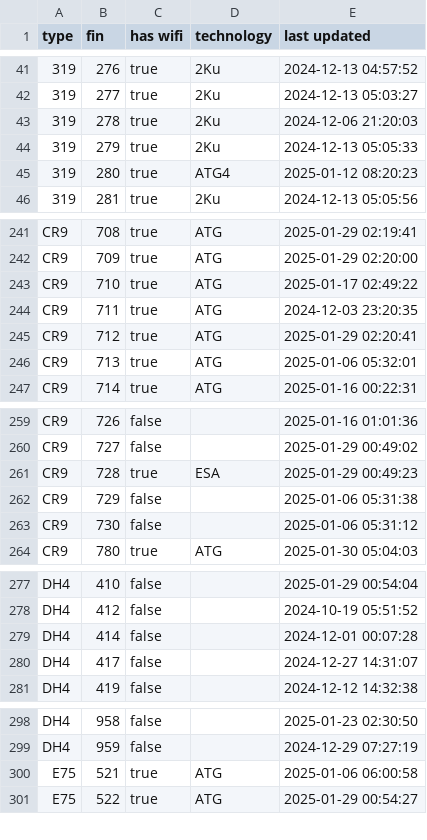
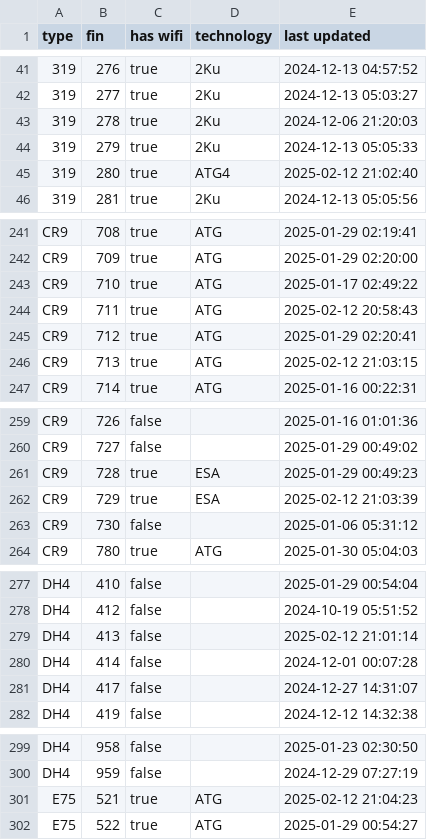
Before and after one commit to cowtool-llc/ac-wifi-info, a CSV file: ac-wifi-info.csv, drawn as a sheet; only a part is shown, gaps mark what is left out; the diff covers the shown part only.

Commit message:
Update AC wifi information

```diff
--- a/ac-wifi-info.csv
+++ b/ac-wifi-info.csv
@@ -44,3 +44,3 @@ type,fin,has wifi,technology,last updated
 319,279,true,2Ku,2024-12-13 05:05:33
-319,280,true,ATG4,2025-01-12 08:20:23
+319,280,true,ATG4,2025-02-12 21:02:40
 319,281,true,2Ku,2024-12-13 05:05:56
@@ -243,5 +243,5 @@ CR9,709,true,ATG,2025-01-29 02:20:00
 CR9,710,true,ATG,2025-01-17 02:49:22
-CR9,711,true,ATG,2024-12-03 23:20:35
+CR9,711,true,ATG,2025-02-12 20:58:43
 CR9,712,true,ATG,2025-01-29 02:20:41
-CR9,713,true,ATG,2025-01-06 05:32:01
+CR9,713,true,ATG,2025-02-12 21:03:15
 CR9,714,true,ATG,2025-01-16 00:22:31
@@ -261,3 +261,3 @@ CR9,727,false,,2025-01-29 00:49:02
 CR9,728,true,ESA,2025-01-29 00:49:23
-CR9,729,false,,2025-01-06 05:31:38
+CR9,729,true,ESA,2025-02-12 21:03:39
 CR9,730,false,,2025-01-06 05:31:12
@@ -278,2 +278,3 @@ DH4,410,false,,2025-01-29 00:54:04
 DH4,412,false,,2024-10-19 05:51:52
+DH4,413,false,,2025-02-12 21:01:14
 DH4,414,false,,2024-12-01 00:07:28
@@ -299,3 +300,3 @@ DH4,958,false,,2025-01-23 02:30:50
 DH4,959,false,,2024-12-29 07:27:19
-E75,521,true,ATG,2025-01-06 06:00:58
+E75,521,true,ATG,2025-02-12 21:04:23
 E75,522,true,ATG,2025-01-29 00:54:27
```
Also changed, not shown: 2 edited cells elsewhere in this file.
